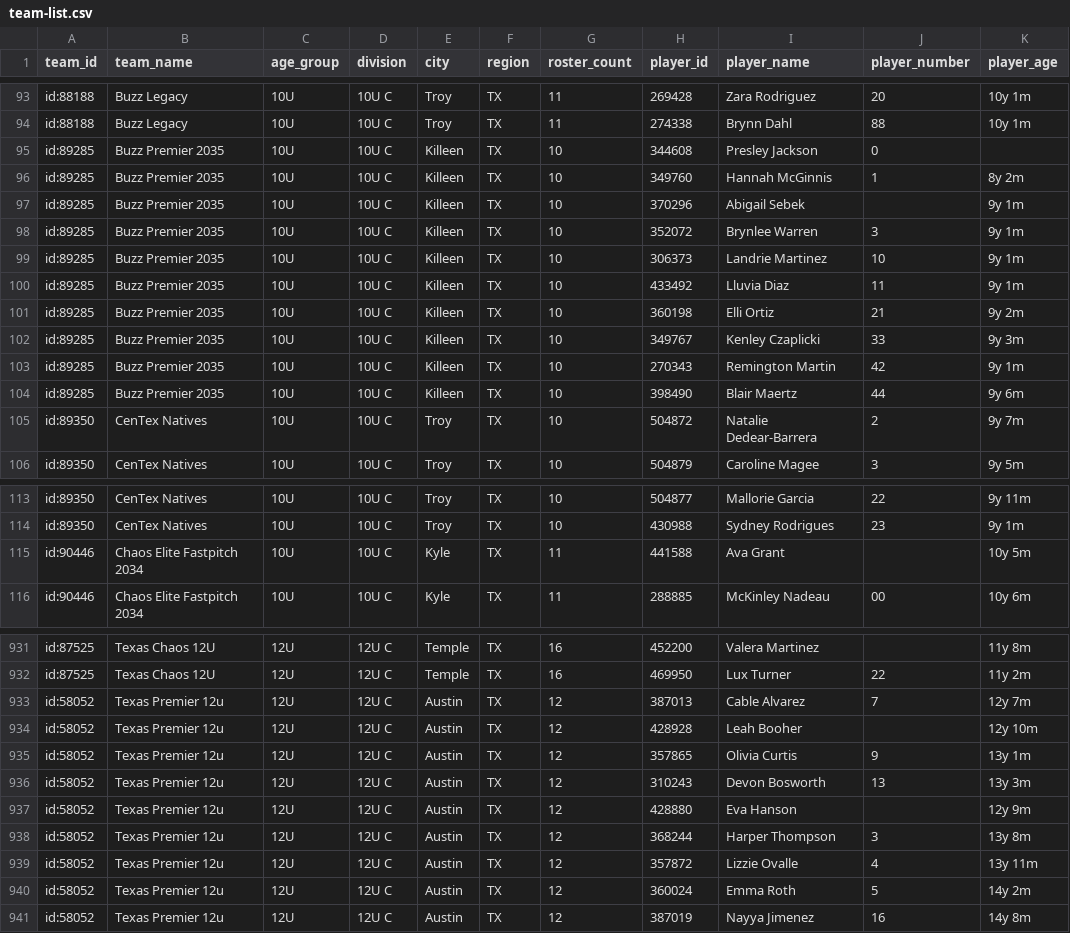
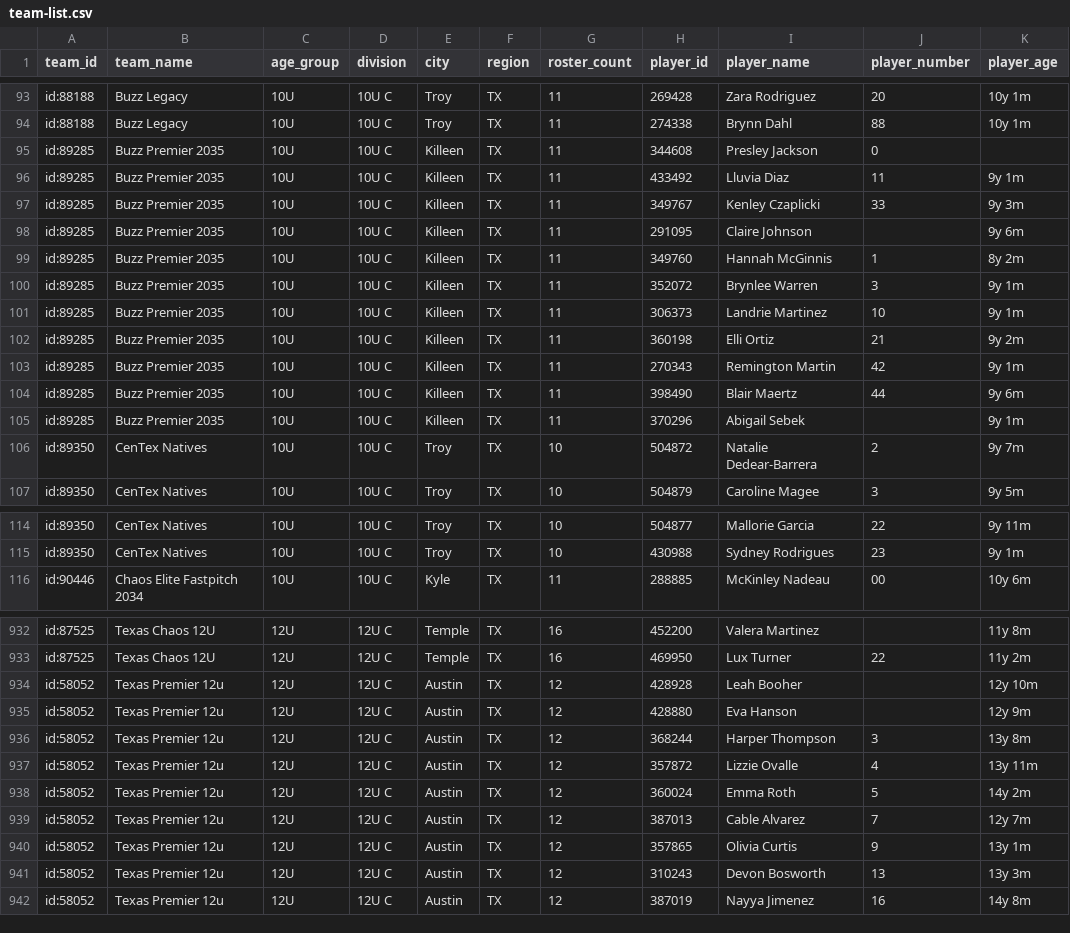
Before and after one commit to jeremiah9980/ncs-monitor, a CSV file: reports/team-list.csv, drawn as a sheet; only a part is shown, gaps mark what is left out; the diff covers the shown part only.

```diff
--- a/reports/team-list.csv
+++ b/reports/team-list.csv
@@ -94,12 +94,13 @@ id:88188,Buzz Legacy,10U,10U C,Troy,TX,11,269428,Zara Rodriguez,20,10y 1m
 id:88188,Buzz Legacy,10U,10U C,Troy,TX,11,274338,Brynn Dahl,88,10y 1m
-id:89285,Buzz Premier 2035,10U,10U C,Killeen,TX,10,344608,Presley Jackson,0,
-id:89285,Buzz Premier 2035,10U,10U C,Killeen,TX,10,349760,Hannah McGinnis,1,8y 2m
-id:89285,Buzz Premier 2035,10U,10U C,Killeen,TX,10,370296,Abigail Sebek,,9y 1m
-id:89285,Buzz Premier 2035,10U,10U C,Killeen,TX,10,352072,Brynlee Warren,3,9y 1m
-id:89285,Buzz Premier 2035,10U,10U C,Killeen,TX,10,306373,Landrie Martinez,10,9y 1m
-id:89285,Buzz Premier 2035,10U,10U C,Killeen,TX,10,433492,Lluvia Diaz,11,9y 1m
-id:89285,Buzz Premier 2035,10U,10U C,Killeen,TX,10,360198,Elli Ortiz,21,9y 2m
-id:89285,Buzz Premier 2035,10U,10U C,Killeen,TX,10,349767,Kenley Czaplicki,33,9y 3m
-id:89285,Buzz Premier 2035,10U,10U C,Killeen,TX,10,270343,Remington Martin,42,9y 1m
-id:89285,Buzz Premier 2035,10U,10U C,Killeen,TX,10,398490,Blair Maertz,44,9y 6m
+id:89285,Buzz Premier 2035,10U,10U C,Killeen,TX,11,344608,Presley Jackson,0,
+id:89285,Buzz Premier 2035,10U,10U C,Killeen,TX,11,433492,Lluvia Diaz,11,9y 1m
+id:89285,Buzz Premier 2035,10U,10U C,Killeen,TX,11,349767,Kenley Czaplicki,33,9y 3m
+id:89285,Buzz Premier 2035,10U,10U C,Killeen,TX,11,291095,Claire Johnson,,9y 6m
+id:89285,Buzz Premier 2035,10U,10U C,Killeen,TX,11,349760,Hannah McGinnis,1,8y 2m
+id:89285,Buzz Premier 2035,10U,10U C,Killeen,TX,11,352072,Brynlee Warren,3,9y 1m
+id:89285,Buzz Premier 2035,10U,10U C,Killeen,TX,11,306373,Landrie Martinez,10,9y 1m
+id:89285,Buzz Premier 2035,10U,10U C,Killeen,TX,11,360198,Elli Ortiz,21,9y 2m
+id:89285,Buzz Premier 2035,10U,10U C,Killeen,TX,11,270343,Remington Martin,42,9y 1m
+id:89285,Buzz Premier 2035,10U,10U C,Killeen,TX,11,398490,Blair Maertz,44,9y 6m
+id:89285,Buzz Premier 2035,10U,10U C,Killeen,TX,11,370296,Abigail Sebek,,9y 1m
 id:89350,CenTex Natives,10U,10U C,Troy,TX,10,504872,Natalie Dedear-Barrera,2,9y 7m
@@ -114,3 +115,2 @@ id:89350,CenTex Natives,10U,10U C,Troy,TX,10,504877,Mallorie Garcia,22,9y 11m
 id:89350,CenTex Natives,10U,10U C,Troy,TX,10,430988,Sydney Rodrigues,23,9y 1m
-id:90446,Chaos Elite Fastpitch 2034,10U,10U C,Kyle,TX,11,441588,Ava Grant,,10y 5m
 id:90446,Chaos Elite Fastpitch 2034,10U,10U C,Kyle,TX,11,288885,McKinley Nadeau,00,10y 6m
@@ -932,6 +933,3 @@ id:87525,Texas Chaos 12U,12U,12U C,Temple,TX,16,452200,Valera Martinez,,11y 8m
 id:87525,Texas Chaos 12U,12U,12U C,Temple,TX,16,469950,Lux Turner,22,11y 2m
-id:58052,Texas Premier 12u,12U,12U C,Austin,TX,12,387013,Cable Alvarez,7,12y 7m
 id:58052,Texas Premier 12u,12U,12U C,Austin,TX,12,428928,Leah Booher,,12y 10m
-id:58052,Texas Premier 12u,12U,12U C,Austin,TX,12,357865,Olivia Curtis,9,13y 1m
-id:58052,Texas Premier 12u,12U,12U C,Austin,TX,12,310243,Devon Bosworth,13,13y 3m
 id:58052,Texas Premier 12u,12U,12U C,Austin,TX,12,428880,Eva Hanson,,12y 9m
@@ -940,2 +938,5 @@ id:58052,Texas Premier 12u,12U,12U C,Austin,TX,12,357872,Lizzie Ovalle,4,13y 11m
 id:58052,Texas Premier 12u,12U,12U C,Austin,TX,12,360024,Emma Roth,5,14y 2m
+id:58052,Texas Premier 12u,12U,12U C,Austin,TX,12,387013,Cable Alvarez,7,12y 7m
+id:58052,Texas Premier 12u,12U,12U C,Austin,TX,12,357865,Olivia Curtis,9,13y 1m
+id:58052,Texas Premier 12u,12U,12U C,Austin,TX,12,310243,Devon Bosworth,13,13y 3m
 id:58052,Texas Premier 12u,12U,12U C,Austin,TX,12,387019,Nayya Jimenez,16,14y 8m
```
Also changed, not shown: 19 moved rows elsewhere in this file, reports/changelog.csv, 4 other files.
